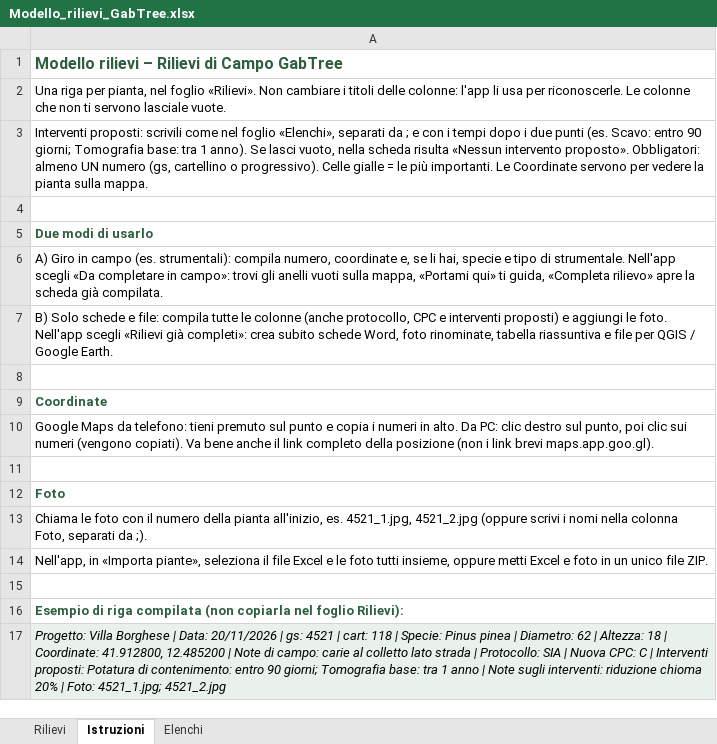
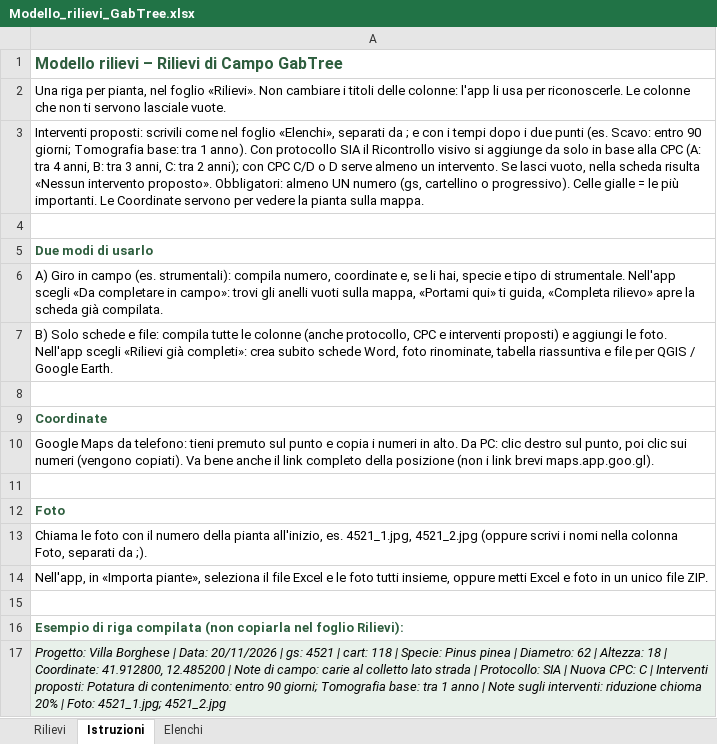
Before and after one commit to GabTree/rilievi-campo, an Excel workbook: modello/Modello_rilievi_GabTree.xlsx, sheet Istruzioni, drawn as a sheet; values as stored, in another font and other column widths than the file's, no borders; the diff names each change by its address in the sheet, - before the commit and + after, or states it on an @@ line.

```diff
--- a/modello/Modello_rilievi_GabTree.xlsx (sheet Istruzioni)
+++ b/modello/Modello_rilievi_GabTree.xlsx (sheet Istruzioni)
-A3: …1 anno). Se lasci…
+A3: …1 anno). Con protocollo SIA il Ricontrollo visivo si aggiunge da solo in base alla CPC (A: tra 4 anni, B: tra 3 anni, C: tra 2 anni); con CPC C/D o D serve almeno un intervento. Se lasci…
```
Also changed, not shown: sheet Elenchi, 6 other files.
